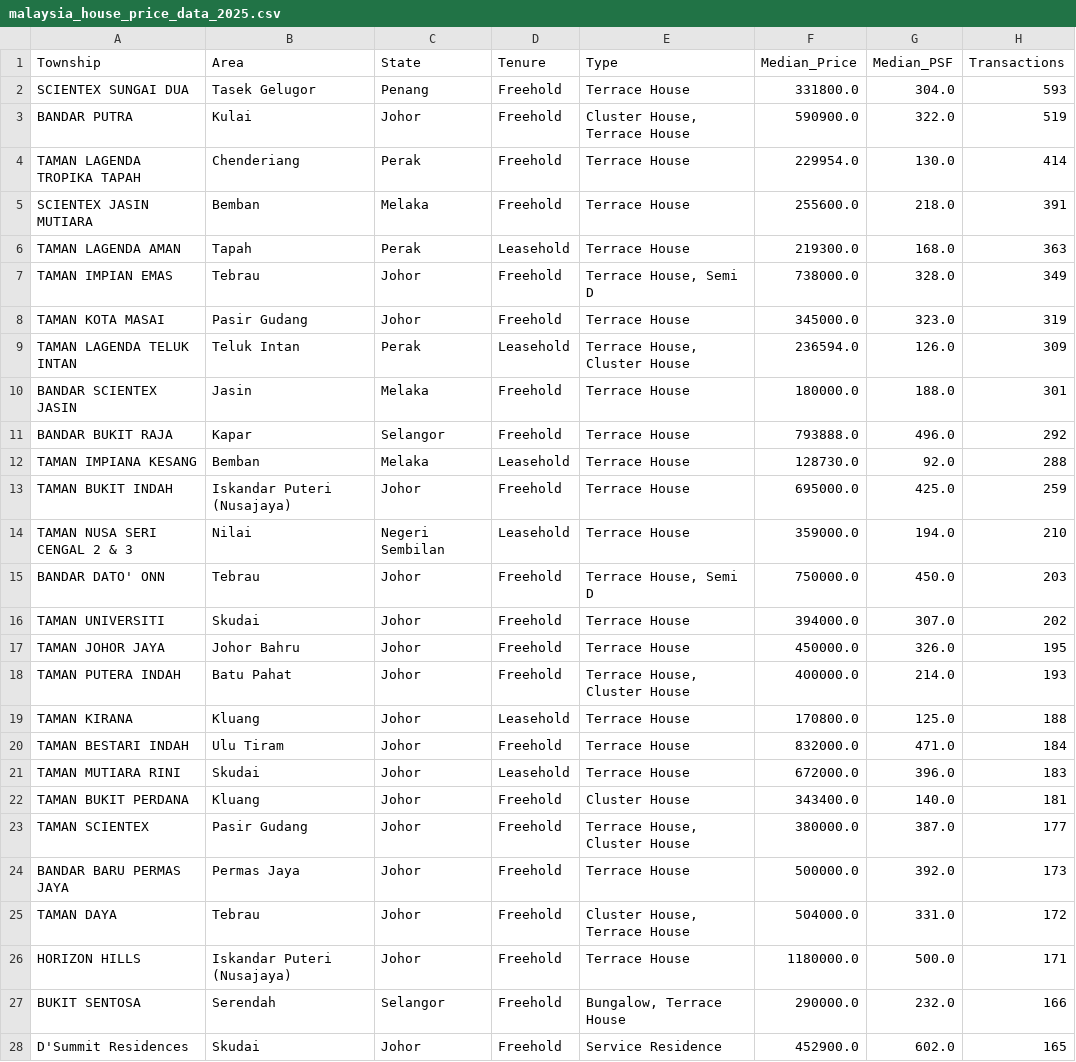
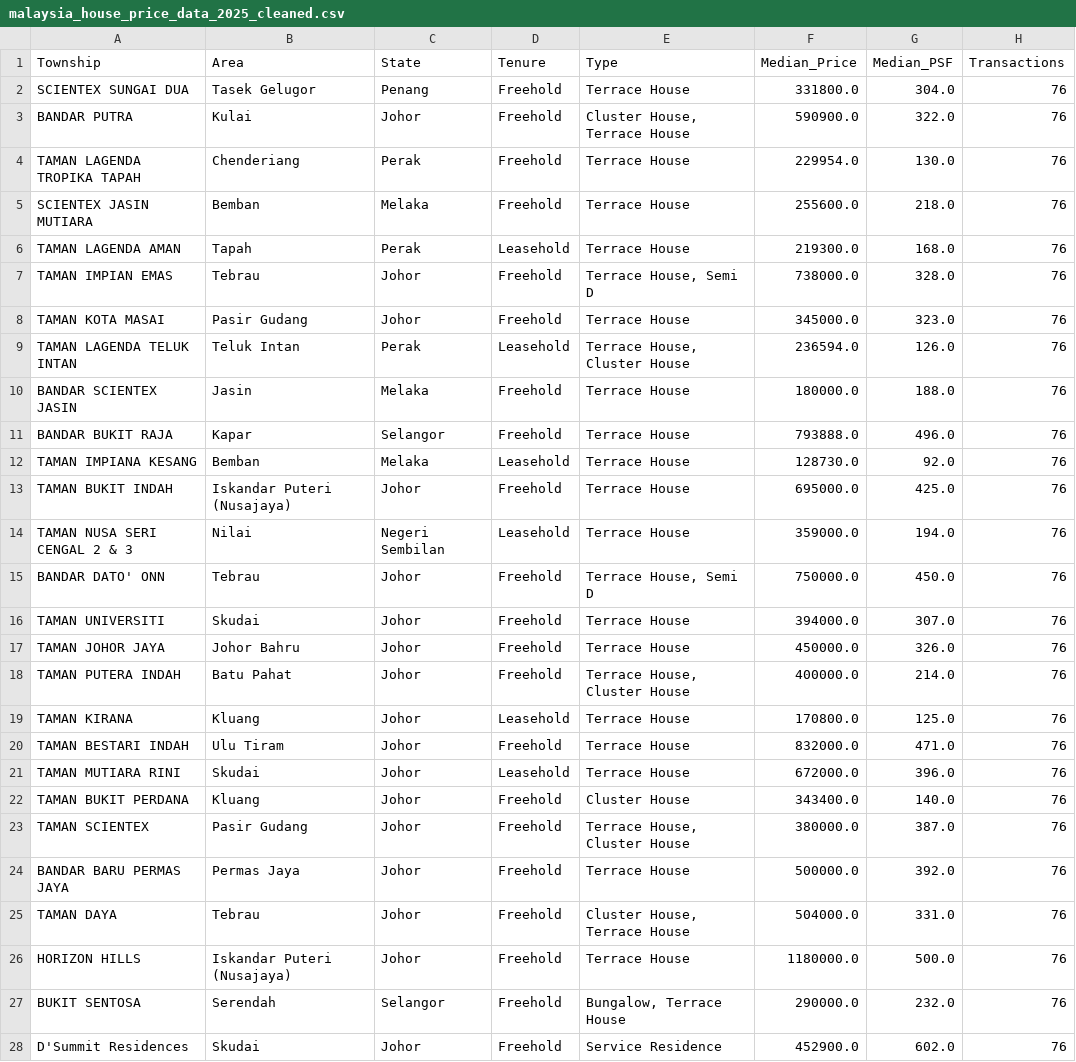
Before and after one commit to JingYang06522/DSTest, a CSV file: malaysia_house_price_data_2025_cleaned.csv (was malaysia_house_price_data_2025.csv), drawn as a sheet; only a part is shown; the diff covers the shown part only.

Commit message:
change dataset
change to cleaned dataset(deal with outlier)

```diff
--- a/malaysia_house_price_data_2025.csv
+++ b/malaysia_house_price_data_2025_cleaned.csv
@@ -1,28 +1,28 @@
 Township,Area,State,Tenure,Type,Median_Price,Median_PSF,Transactions
-SCIENTEX SUNGAI DUA,Tasek Gelugor,Penang,Freehold,Terrace House,331800.0,304.0,593
-BANDAR PUTRA,Kulai,Johor,Freehold,"Cluster House, Terrace House",590900.0,322.0,519
-TAMAN LAGENDA TROPIKA TAPAH,Chenderiang,Perak,Freehold,Terrace House,229954.0,130.0,414
-SCIENTEX JASIN MUTIARA,Bemban,Melaka,Freehold,Terrace House,255600.0,218.0,391
-TAMAN LAGENDA AMAN,Tapah,Perak,Leasehold,Terrace House,219300.0,168.0,363
-TAMAN IMPIAN EMAS,Tebrau,Johor,Freehold,"Terrace House, Semi D",738000.0,328.0,349
-TAMAN KOTA MASAI,Pasir Gudang,Johor,Freehold,Terrace House,345000.0,323.0,319
-TAMAN LAGENDA TELUK INTAN,Teluk Intan,Perak,Leasehold,"Terrace House, Cluster House",236594.0,126.0,309
-BANDAR SCIENTEX JASIN,Jasin,Melaka,Freehold,Terrace House,180000.0,188.0,301
-BANDAR BUKIT RAJA,Kapar,Selangor,Freehold,Terrace House,793888.0,496.0,292
-TAMAN IMPIANA KESANG,Bemban,Melaka,Leasehold,Terrace House,128730.0,92.0,288
-TAMAN BUKIT INDAH,Iskandar Puteri (Nusajaya),Johor,Freehold,Terrace House,695000.0,425.0,259
-TAMAN NUSA SERI CENGAL 2 & 3,Nilai,Negeri Sembilan,Leasehold,Terrace House,359000.0,194.0,210
-BANDAR DATO' ONN,Tebrau,Johor,Freehold,"Terrace House, Semi D",750000.0,450.0,203
-TAMAN UNIVERSITI,Skudai,Johor,Freehold,Terrace House,394000.0,307.0,202
-TAMAN JOHOR JAYA,Johor Bahru,Johor,Freehold,Terrace House,450000.0,326.0,195
-TAMAN PUTERA INDAH,Batu Pahat,Johor,Freehold,"Terrace House, Cluster House",400000.0,214.0,193
-TAMAN KIRANA,Kluang,Johor,Leasehold,Terrace House,170800.0,125.0,188
-TAMAN BESTARI INDAH,Ulu Tiram,Johor,Freehold,Terrace House,832000.0,471.0,184
-TAMAN MUTIARA RINI,Skudai,Johor,Leasehold,Terrace House,672000.0,396.0,183
-TAMAN BUKIT PERDANA,Kluang,Johor,Freehold,Cluster House,343400.0,140.0,181
-TAMAN SCIENTEX,Pasir Gudang,Johor,Freehold,"Terrace House, Cluster House",380000.0,387.0,177
-BANDAR BARU PERMAS JAYA,Permas Jaya,Johor,Freehold,Terrace House,500000.0,392.0,173
-TAMAN DAYA,Tebrau,Johor,Freehold,"Cluster House, Terrace House",504000.0,331.0,172
-HORIZON HILLS,Iskandar Puteri (Nusajaya),Johor,Freehold,Terrace House,1180000.0,500.0,171
-BUKIT SENTOSA,Serendah,Selangor,Freehold,"Bungalow, Terrace House",290000.0,232.0,166
-D'Summit Residences,Skudai,Johor,Freehold,Service Residence,452900.0,602.0,165
+SCIENTEX SUNGAI DUA,Tasek Gelugor,Penang,Freehold,Terrace House,331800.0,304.0,76
+BANDAR PUTRA,Kulai,Johor,Freehold,"Cluster House, Terrace House",590900.0,322.0,76
+TAMAN LAGENDA TROPIKA TAPAH,Chenderiang,Perak,Freehold,Terrace House,229954.0,130.0,76
+SCIENTEX JASIN MUTIARA,Bemban,Melaka,Freehold,Terrace House,255600.0,218.0,76
+TAMAN LAGENDA AMAN,Tapah,Perak,Leasehold,Terrace House,219300.0,168.0,76
+TAMAN IMPIAN EMAS,Tebrau,Johor,Freehold,"Terrace House, Semi D",738000.0,328.0,76
+TAMAN KOTA MASAI,Pasir Gudang,Johor,Freehold,Terrace House,345000.0,323.0,76
+TAMAN LAGENDA TELUK INTAN,Teluk Intan,Perak,Leasehold,"Terrace House, Cluster House",236594.0,126.0,76
+BANDAR SCIENTEX JASIN,Jasin,Melaka,Freehold,Terrace House,180000.0,188.0,76
+BANDAR BUKIT RAJA,Kapar,Selangor,Freehold,Terrace House,793888.0,496.0,76
+TAMAN IMPIANA KESANG,Bemban,Melaka,Leasehold,Terrace House,128730.0,92.0,76
+TAMAN BUKIT INDAH,Iskandar Puteri (Nusajaya),Johor,Freehold,Terrace House,695000.0,425.0,76
+TAMAN NUSA SERI CENGAL 2 & 3,Nilai,Negeri Sembilan,Leasehold,Terrace House,359000.0,194.0,76
+BANDAR DATO' ONN,Tebrau,Johor,Freehold,"Terrace House, Semi D",750000.0,450.0,76
+TAMAN UNIVERSITI,Skudai,Johor,Freehold,Terrace House,394000.0,307.0,76
+TAMAN JOHOR JAYA,Johor Bahru,Johor,Freehold,Terrace House,450000.0,326.0,76
+TAMAN PUTERA INDAH,Batu Pahat,Johor,Freehold,"Terrace House, Cluster House",400000.0,214.0,76
+TAMAN KIRANA,Kluang,Johor,Leasehold,Terrace House,170800.0,125.0,76
+TAMAN BESTARI INDAH,Ulu Tiram,Johor,Freehold,Terrace House,832000.0,471.0,76
+TAMAN MUTIARA RINI,Skudai,Johor,Leasehold,Terrace House,672000.0,396.0,76
+TAMAN BUKIT PERDANA,Kluang,Johor,Freehold,Cluster House,343400.0,140.0,76
+TAMAN SCIENTEX,Pasir Gudang,Johor,Freehold,"Terrace House, Cluster House",380000.0,387.0,76
+BANDAR BARU PERMAS JAYA,Permas Jaya,Johor,Freehold,Terrace House,500000.0,392.0,76
+TAMAN DAYA,Tebrau,Johor,Freehold,"Cluster House, Terrace House",504000.0,331.0,76
+HORIZON HILLS,Iskandar Puteri (Nusajaya),Johor,Freehold,Terrace House,1180000.0,500.0,76
+BUKIT SENTOSA,Serendah,Selangor,Freehold,"Bungalow, Terrace House",290000.0,232.0,76
+D'Summit Residences,Skudai,Johor,Freehold,Service Residence,452900.0,602.0,76
```
Also changed, not shown: 158 edited cells elsewhere in this file.
